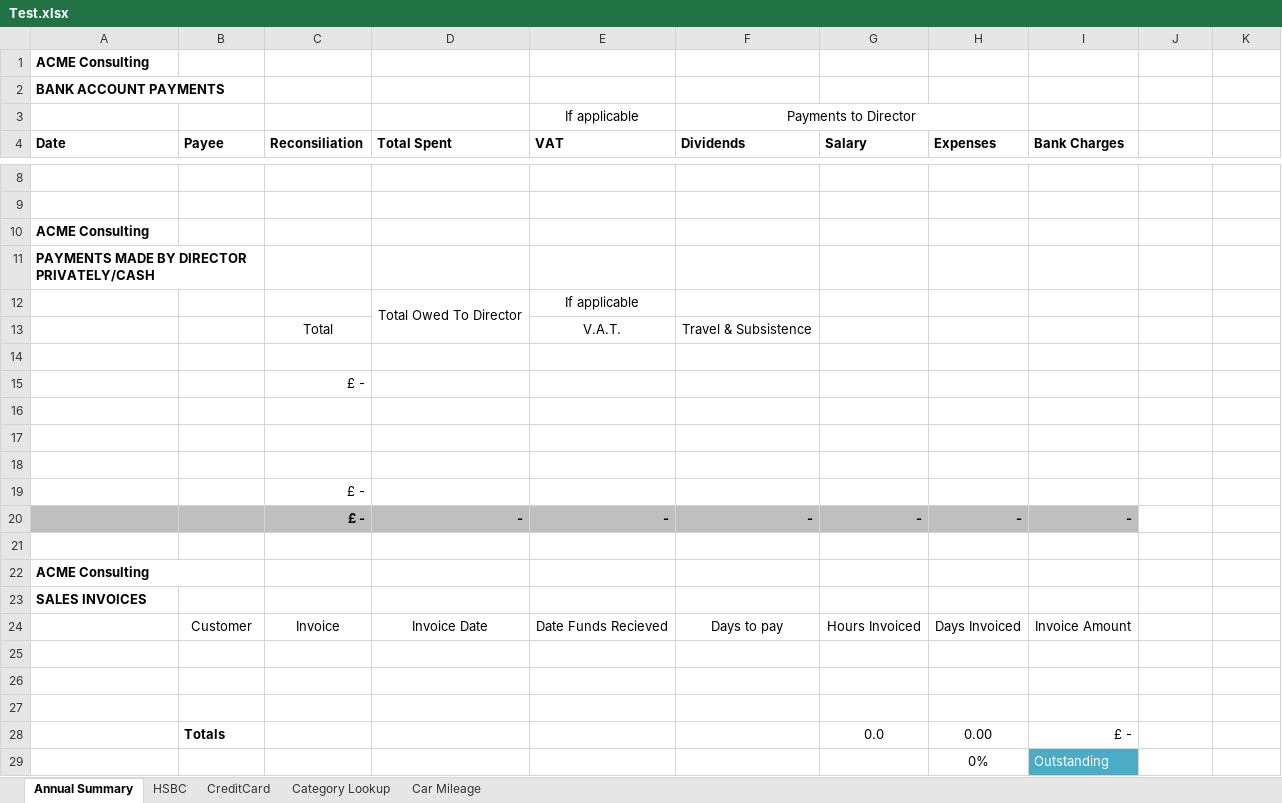
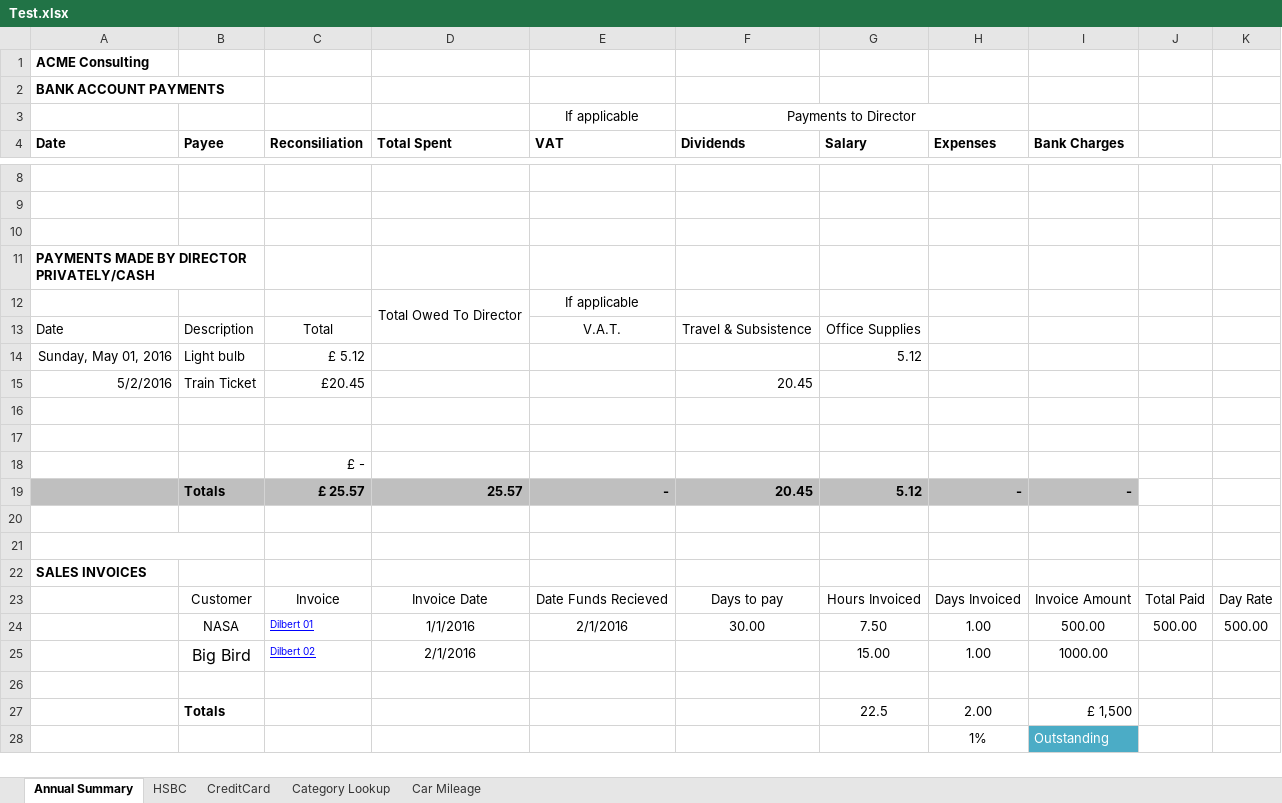
Before and after one commit to HungryWomble/Lava3, an Excel workbook: Lava3.TestFiles/TestFiles/Test.xlsx, sheet Annual Summary, drawn as a sheet; only a part is shown, gaps mark what is left out; values as stored, in another font and other column widths than the file's, no borders; removed rows and columns are numbered as before the commit, all else as after; the diff names each change by its address in the sheet, - before the commit and + after, or states it on an @@ line.

Commit message:
Loads Annual Summary

```diff
--- a/Lava3.TestFiles/TestFiles/Test.xlsx (sheet Annual Summary)
+++ b/Lava3.TestFiles/TestFiles/Test.xlsx (sheet Annual Summary)
-A10 (Date): ACME Consulting
+A10 (Date): (empty)
-A13 (Date): (empty)
+A13 (Date): Date
-B13 (Payee): (empty)
+B13 (Payee): Description
-G13 (Salary): (empty)
+G13 (Salary): Office Supplies
-row 14: (empty)
+row 14: Sunday, May 01, 2016 | Light bulb | £ 5.12 |  |  |  | 5.12
-row 15:  |  | £ -
-row 15: (empty)
+row 15: 5/2/2016 | Train Ticket | £20.45 |  |  | 20.45
-row 20:  |  | £ - | - | - | - | - | - | -
-A19:I19 fill: none
+A19:I19 fill: #BFBFBF
-row 19: (empty)
+row 19:  | Totals | £ 25.57 | 25.57 | - | 20.45 | 5.12 | - | -
-row 22: ACME Consulting
-row 24:  | Customer | Invoice | Invoice Date | Date Funds Recieved | Days to pay | Hours Invoiced | Days Invoiced | Invoice Amount
+A21:B21 merged
@@ row 23 moved to row 22: SALES INVOICES @@
+row 23:  | Customer | Invoice | Invoice Date | Date Funds Recieved | Days to pay | Hours Invoiced | Days Invoiced | Invoice Amount | Total Paid | Day Rate
+row 24:  | NASA | Dilbert 01 | 1/1/2016 | 2/1/2016 | 30.00 | 7.50 | 1.00 | 500.00 | 500.00 | 500.00
+row 25:  | Big Bird | Dilbert 02 | 2/1/2016 |  |  | 15.00 | 1.00 | 1000.00
-row 28:  | Totals |  |  |  |  | 0.0 | 0.00 | £ -
-row 29:  |  |  |  |  |  |  | 0% | Outstanding
+row 27:  | Totals |  |  |  |  | 22.5 | 2.00 | £ 1,500
+row 28:  |  |  |  |  |  |  | 1% | Outstanding
```
Also changed, not shown: sheet Car Mileage, formulas that keep their value, 34 other files.
